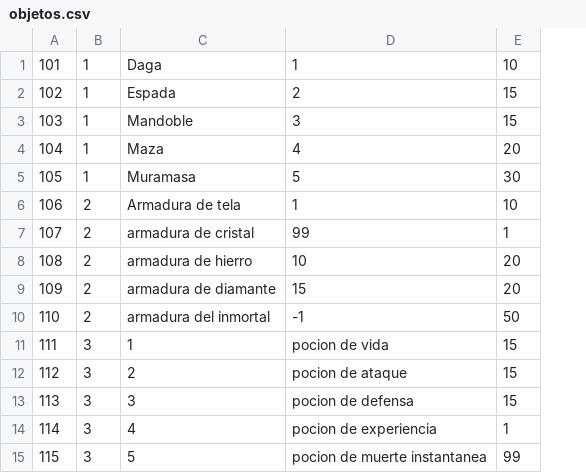
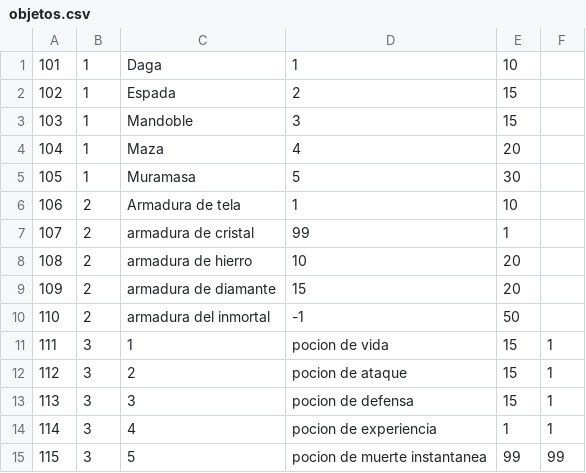
Before and after one commit to LucianoFredes25/ProyectoBaseDeDatos, a CSV file: objetos.csv, drawn as a sheet; the diff names each change by its address in the sheet, - before the commit and + after, or states it on an @@ line.

Commit message:
funcion importar objetos

```diff
--- a/objetos.csv
+++ b/objetos.csv
+column F, rows 11-15: 1 | 1 | 1 | 1 | 99
```
Also changed, not shown: 6 other files.
